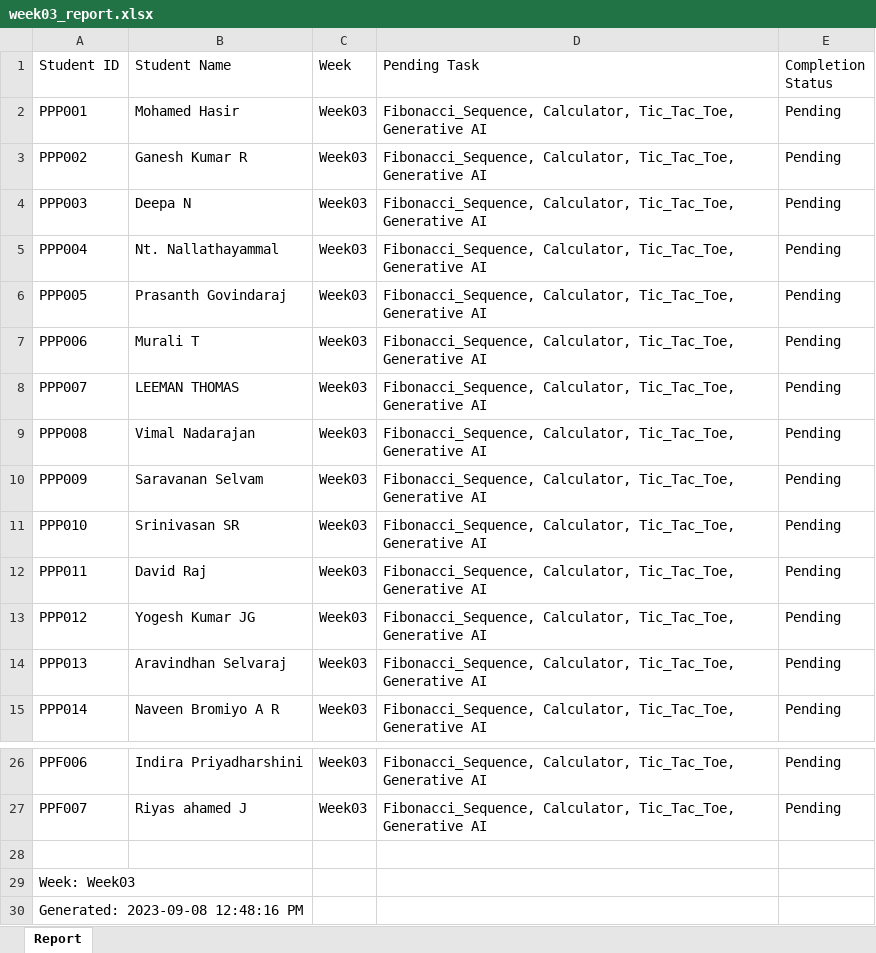
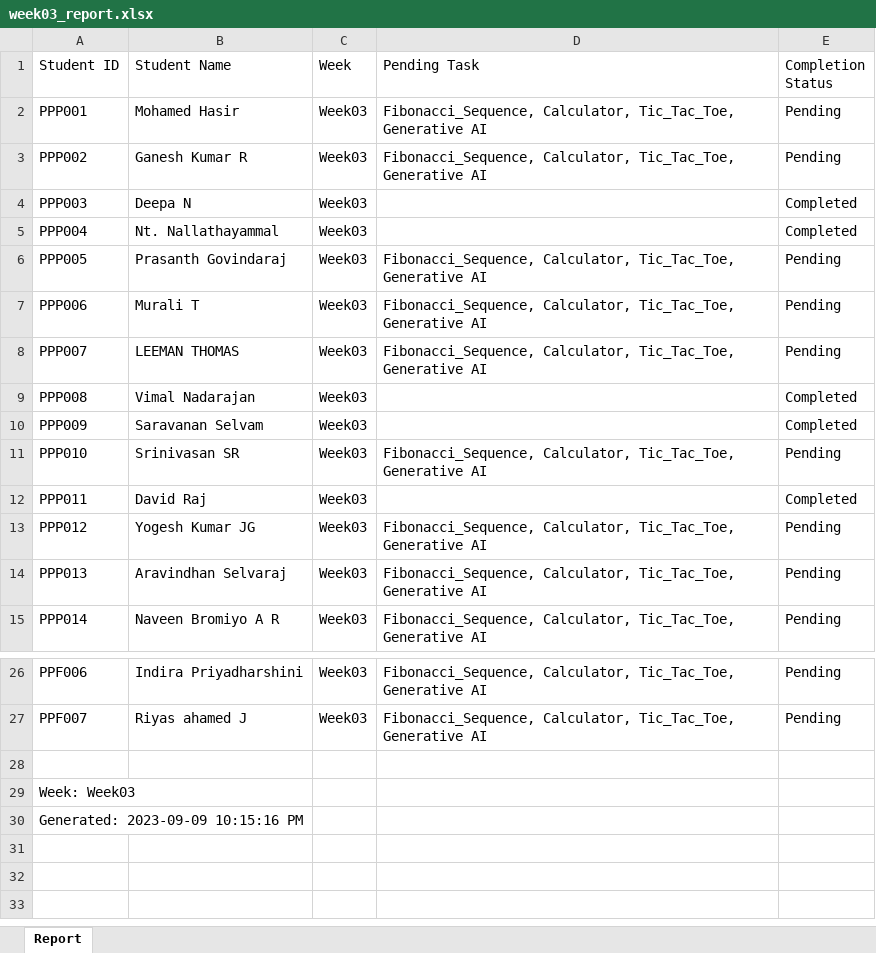
Before and after one commit to NeejaViju/StudentsReport, an Excel workbook: week03_report.xlsx, sheet Report, drawn as a sheet; only a part is shown, gaps mark what is left out; values as stored, in another font and other column widths than the file's, no cell formats; the diff names each change by its address in the sheet, - before the commit and + after, or states it on an @@ line.

Commit message:
reports generated

```diff
--- a/week03_report.xlsx (sheet Report)
+++ b/week03_report.xlsx (sheet Report)
-D4:D5 (Pending Task): Fibonacci_Sequence, Calculator, Tic_Tac_Toe, Generative AI
+D4:D5 (Pending Task): (empty)
-E4:E5 (Completion Status): Pending
+E4:E5 (Completion Status): Completed
-D9:D10 (Pending Task): Fibonacci_Sequence, Calculator, Tic_Tac_Toe, Generative AI
+D9:D10 (Pending Task): (empty)
-E9:E10 (Completion Status): Pending
+E9:E10 (Completion Status): Completed
-D12 (Pending Task): Fibonacci_Sequence, Calculator, Tic_Tac_Toe, Generative AI
+D12 (Pending Task): (empty)
-E12 (Completion Status): Pending
+E12 (Completion Status): Completed
-A30 (Student ID): Generated: 2023-09-08 12:48:16 PM
+A30 (Student ID): Generated: 2023-09-09 10:15:16 PM
```
Also changed, not shown: cell formats, Analysis_Report.xlsx, Week01_report.xlsx, 3 other files.
